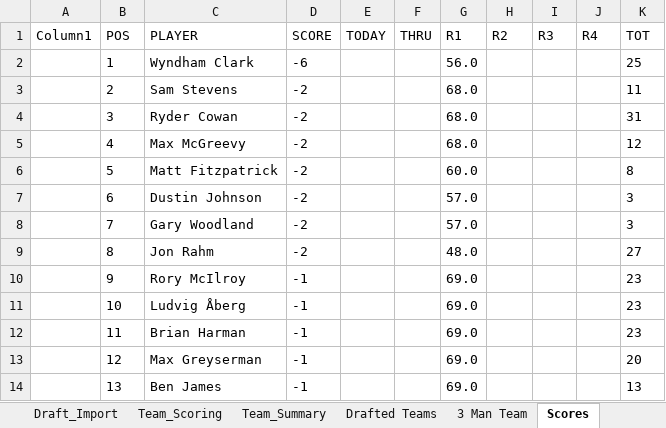
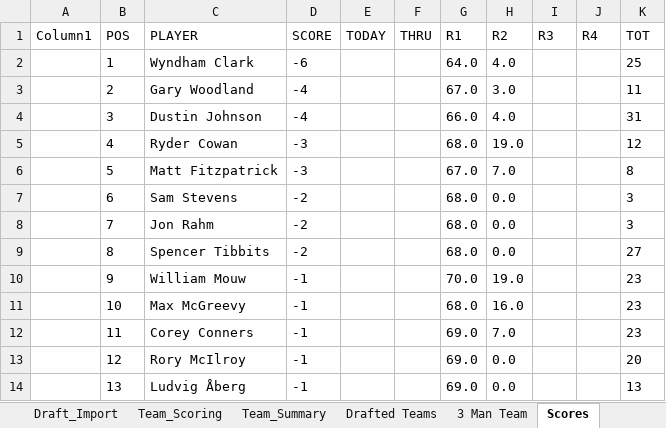
Before and after one commit to Melbs98/2027-Masters-Ctown, an Excel workbook: data/2027 Masters Draft & Scoreboard.xlsx, sheet Scores, drawn as a sheet; only a part is shown; values as stored, in another font and other column widths than the file's, no borders; table styles not drawn; the diff covers the shown part only; the diff names each change by its address in the sheet, - before the commit and + after, or states it on an @@ line.

```diff
--- a/data/2027 Masters Draft & Scoreboard.xlsx (sheet Scores)
+++ b/data/2027 Masters Draft & Scoreboard.xlsx (sheet Scores)
-G2 (R1): 56.0
+G2 (R1): 64.0
-H2 (R2): (empty)
+H2 (R2): 4.0
-C3 (PLAYER): Sam Stevens
+C3 (PLAYER): Gary Woodland
-D3:D4 (SCORE): -2
+D3:D4 (SCORE): -4
-G3 (R1): 68.0
+G3 (R1): 67.0
-H3 (R2): (empty)
+H3 (R2): 3.0
-C4 (PLAYER): Ryder Cowan
+C4 (PLAYER): Dustin Johnson
-G4 (R1): 68.0
+G4 (R1): 66.0
-H4 (R2): (empty)
+H4 (R2): 4.0
-C5 (PLAYER): Max McGreevy
+C5 (PLAYER): Ryder Cowan
-D5:D6 (SCORE): -2
+D5:D6 (SCORE): -3
-H5 (R2): (empty)
+H5 (R2): 19.0
-G6 (R1): 60.0
+G6 (R1): 67.0
-H6 (R2): (empty)
+H6 (R2): 7.0
-C7 (PLAYER): Dustin Johnson
+C7 (PLAYER): Sam Stevens
-G7:G8 (R1): 57.0
+G7:G8 (R1): 68.0
-H7:H9 (R2): (empty)
+H7:H9 (R2): 0.0
-C8 (PLAYER): Gary Woodland
+C8 (PLAYER): Jon Rahm
-C9 (PLAYER): Jon Rahm
+C9 (PLAYER): Spencer Tibbits
-G9 (R1): 48.0
+G9 (R1): 68.0
-C10 (PLAYER): Rory McIlroy
+C10 (PLAYER): William Mouw
-G10 (R1): 69.0
+G10 (R1): 70.0
-H10 (R2): (empty)
+H10 (R2): 19.0
-C11 (PLAYER): Ludvig Åberg
+C11 (PLAYER): Max McGreevy
-G11 (R1): 69.0
+G11 (R1): 68.0
-H11 (R2): (empty)
+H11 (R2): 16.0
-C12 (PLAYER): Brian Harman
+C12 (PLAYER): Corey Conners
-H12 (R2): (empty)
+H12 (R2): 7.0
-C13 (PLAYER): Max Greyserman
+C13 (PLAYER): Rory McIlroy
-H13:H14 (R2): (empty)
+H13:H14 (R2): 0.0
-C14 (PLAYER): Ben James
+C14 (PLAYER): Ludvig Åberg
```
Also changed, not shown: 401 edited cells elsewhere in this sheet, 1 other file.
